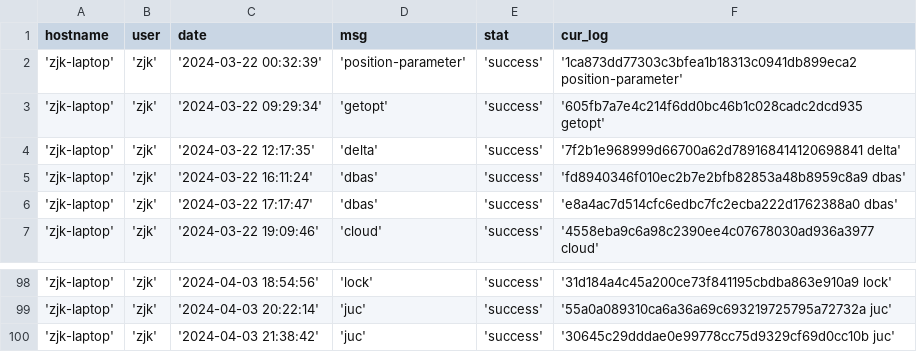
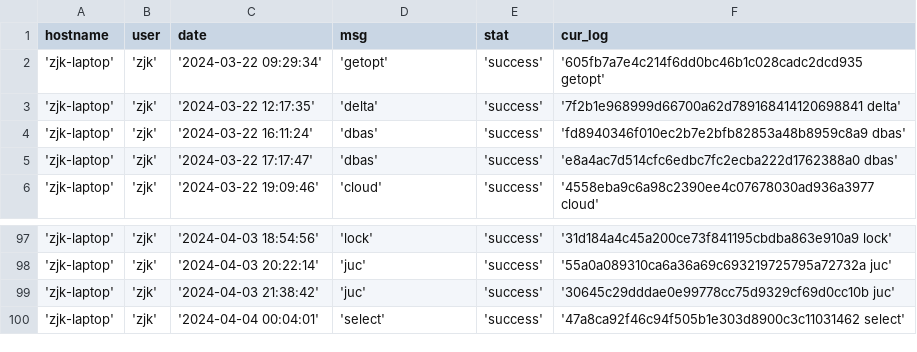
Before and after one commit to creatern/NoteBook, a CSV file: ilog/igit_log_local.csv, drawn as a sheet; only a part is shown, gaps mark what is left out; removed rows and columns are numbered as before the commit, all else as after; the diff names each change by its address in the sheet, - before the commit and + after, or states it on an @@ line.

Commit message:
select

```diff
--- a/ilog/igit_log_local.csv
+++ b/ilog/igit_log_local.csv
-row 2: 'zjk-laptop' | 'zjk' | '2024-03-22 00:32:39' | 'position-parameter' | 'success' | '1ca873dd77303c3bfea1b18313c0941db899eca2 position-parameter'
+row 100: 'zjk-laptop' | 'zjk' | '2024-04-04 00:04:01' | 'select' | 'success' | '47a8ca92f46c94f505b1e303d8900c3c11031462 select'
```
Also changed, not shown: ilog/igit_log.csv.
